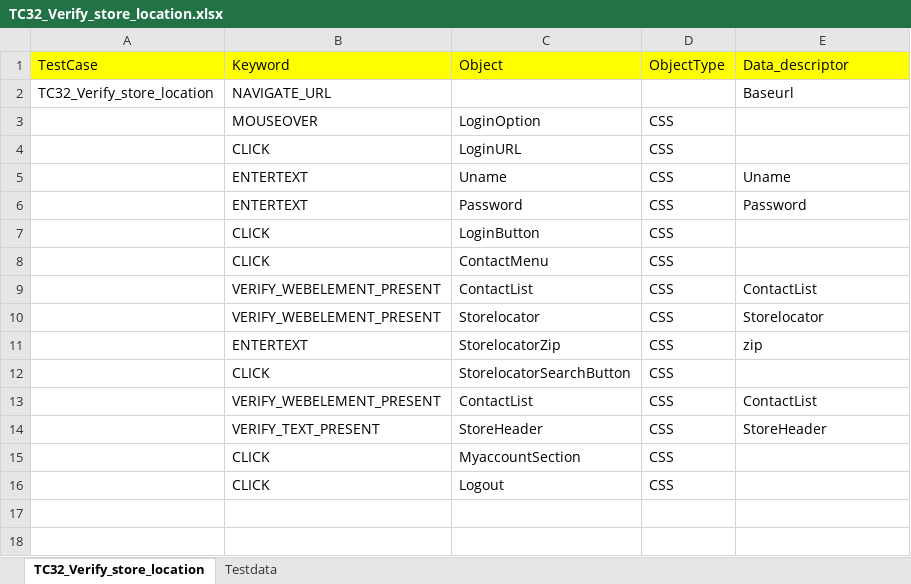
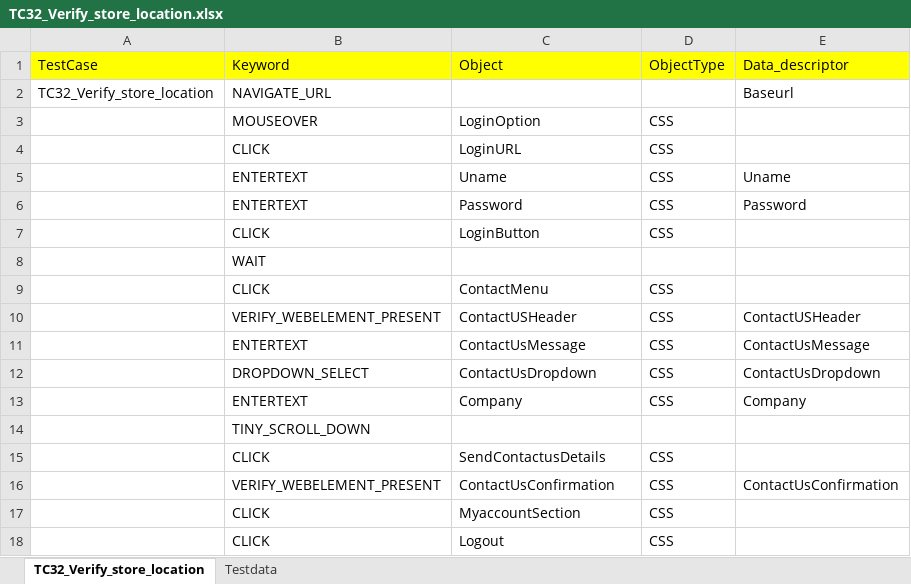
Before and after one commit to RKLogixal/KAMAN_ECTEST_IE_SANITY, an Excel workbook: Input_files/Actual_testcases/Kaman/Prod/ALL_PAGES/END_TO_END/TC32_Verify_store_location.xlsx, sheet TC32_Verify_store_location, drawn as a sheet; values as stored, in another font and other column widths than the file's, no borders; removed rows and columns are numbered as before the commit, all else as after; the diff names each change by its address in the sheet, - before the commit and + after, or states it on an @@ line.

Commit message:
Contact us Prod changes

```diff
--- a/Input_files/Actual_testcases/Kaman/Prod/ALL_PAGES/END_TO_END/TC32_Verify_store_location.xlsx (sheet TC32_Verify_store_location)
+++ b/Input_files/Actual_testcases/Kaman/Prod/ALL_PAGES/END_TO_END/TC32_Verify_store_location.xlsx (sheet TC32_Verify_store_location)
+row 8:  | WAIT
-row 9:  | VERIFY_WEBELEMENT_PRESENT | ContactList | CSS | ContactList
-C10: Storelocator
+C10: ContactUSHeader
-E10: Storelocator
+E10: ContactUSHeader
-C11: StorelocatorZip
+C11: ContactUsMessage
-E11: zip
+E11: ContactUsMessage
+row 12:  | DROPDOWN_SELECT | ContactUsDropdown | CSS | ContactUsDropdown
+row 13:  | ENTERTEXT | Company | CSS | Company
+row 14:  | TINY_SCROLL_DOWN
-C15: StorelocatorSearchButton
+C15: SendContactusDetails
-C16: ContactList
+C16: ContactUsConfirmation
-E16: ContactList
+E16: ContactUsConfirmation
-row 14:  | VERIFY_TEXT_PRESENT | StoreHeader | CSS | StoreHeader
```
Also changed, not shown: sheet Testdata, 1 other file.
